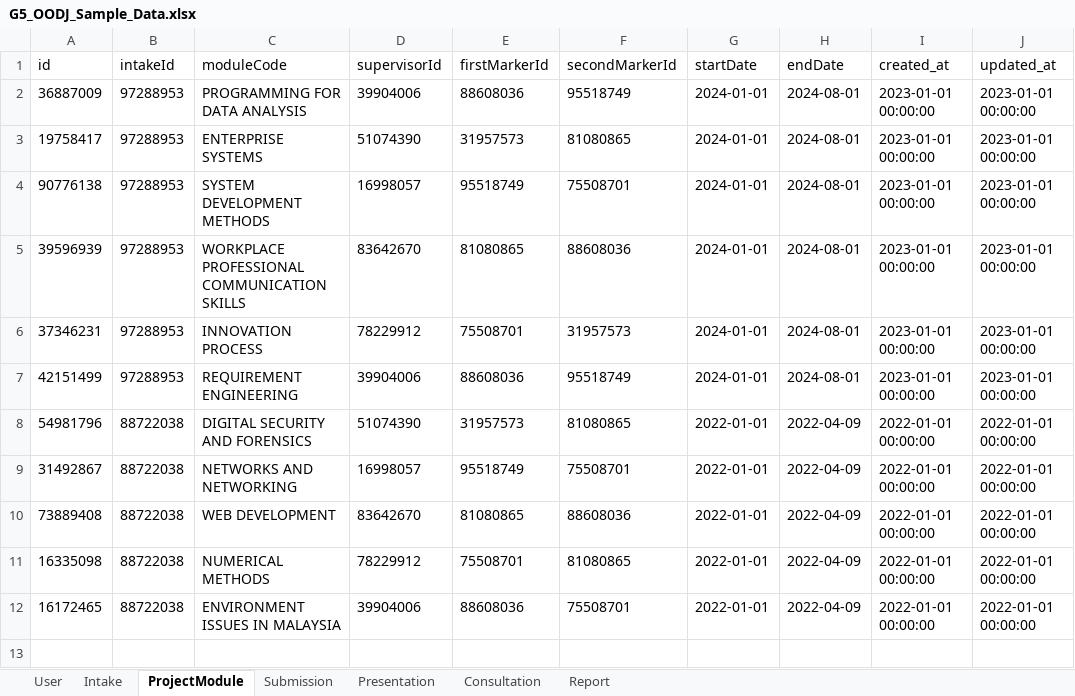
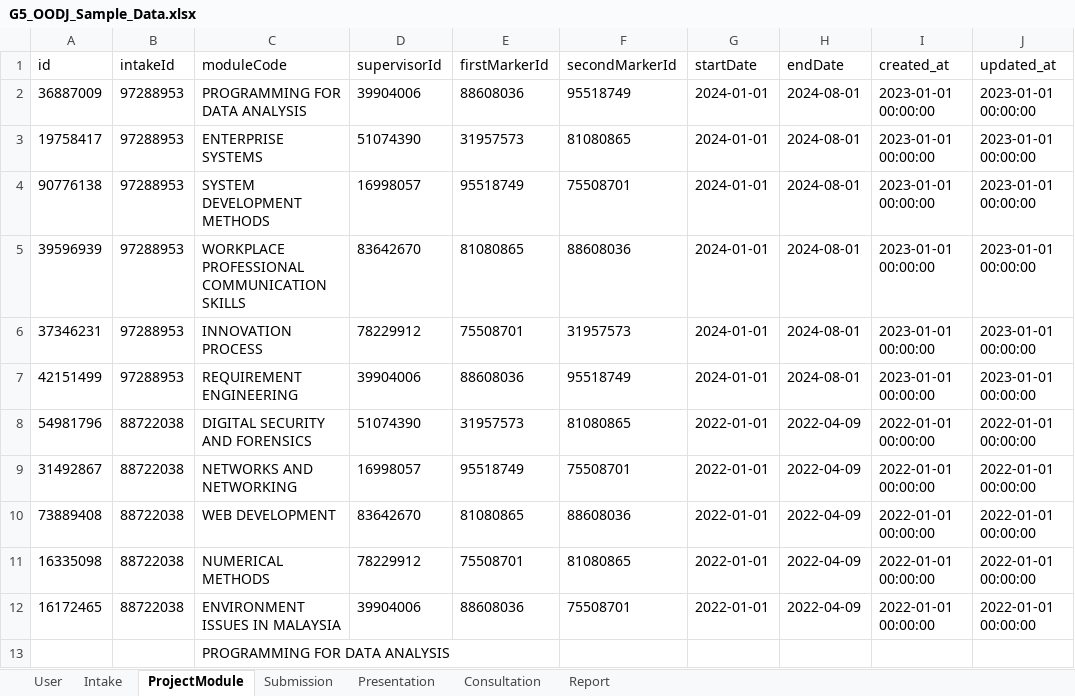
Before and after one commit to Snowman1115/G5-2402-OODJ, an Excel workbook: src/main/resources/Data/SampleDataXlsx/G5_OODJ_Sample_Data.xlsx, sheet ProjectModule, drawn as a sheet; values as stored, in another font and other column widths than the file's, no borders; the diff names each change by its address in the sheet, - before the commit and + after, or states it on an @@ line.

```diff
--- a/src/main/resources/Data/SampleDataXlsx/G5_OODJ_Sample_Data.xlsx (sheet ProjectModule)
+++ b/src/main/resources/Data/SampleDataXlsx/G5_OODJ_Sample_Data.xlsx (sheet ProjectModule)
+row 13:  |  | PROGRAMMING FOR DATA ANALYSIS
```
Also changed, not shown: sheet Submission, 5 other files.
